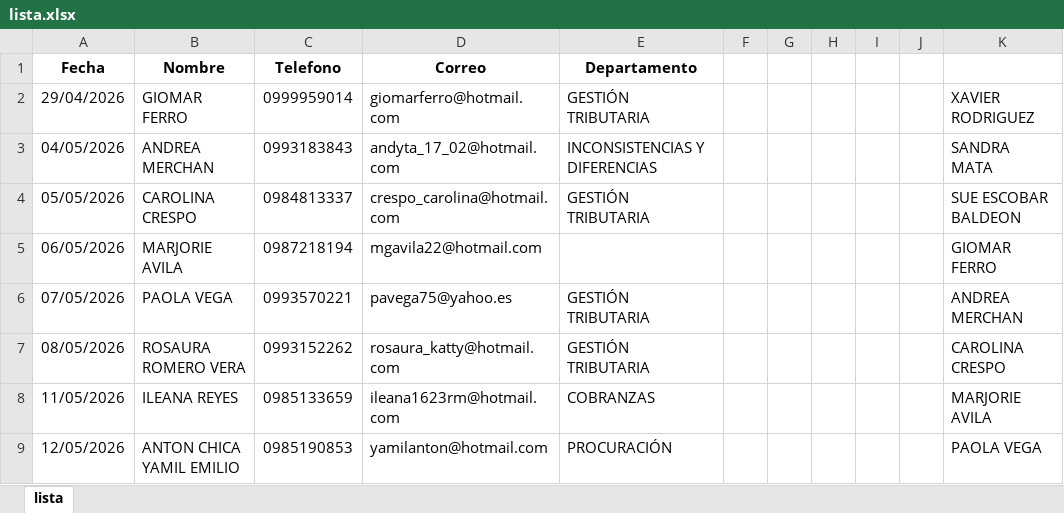
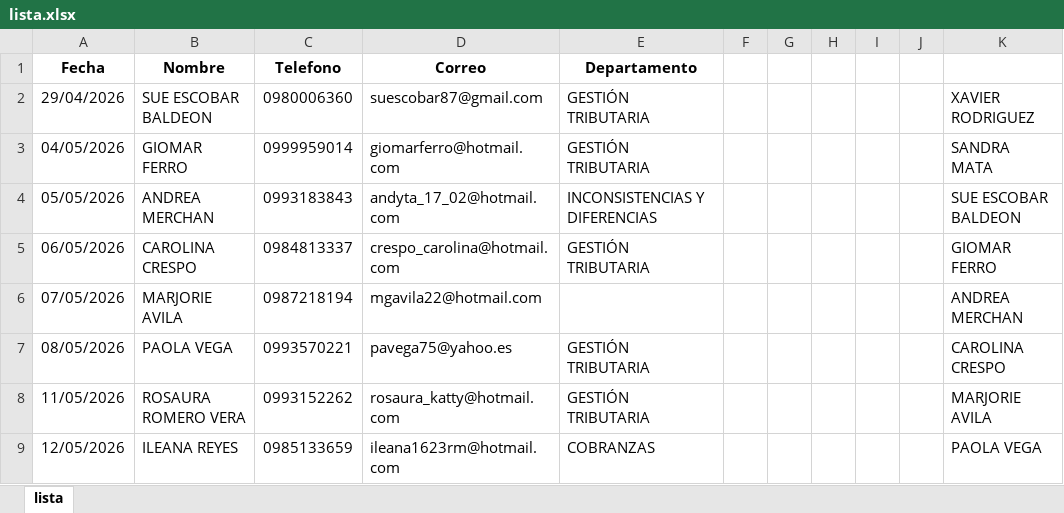
Before and after one commit to viviendoen360/virgencita, an Excel workbook: lista.xlsx, sheet lista, drawn as a sheet; only a part is shown; values as stored, in another font and other column widths than the file's, no borders; conditional formats not drawn; the diff covers the shown part only; the diff names each change by its address in the sheet, - before the commit and + after, or states it on an @@ line.

Commit message:
Add files via upload

```diff
--- a/lista.xlsx (sheet lista)
+++ b/lista.xlsx (sheet lista)
-B2 (Nombre): GIOMAR FERRO
+B2 (Nombre): SUE ESCOBAR BALDEON
-C2 (Telefono): 0999959014
+C2 (Telefono): 0980006360
-D2 (Correo): giomarferro@hotmail.com
+D2 (Correo): suescobar87@gmail.com
-B3 (Nombre): ANDREA MERCHAN
+B3 (Nombre): GIOMAR FERRO
-C3 (Telefono): 0993183843
+C3 (Telefono): 0999959014
-D3 (Correo): andyta_17_02@hotmail.com
+D3 (Correo): giomarferro@hotmail.com
-E3 (Departamento): INCONSISTENCIAS Y DIFERENCIAS
+E3 (Departamento): GESTIÓN TRIBUTARIA
-B4 (Nombre): CAROLINA CRESPO
+B4 (Nombre): ANDREA MERCHAN
-C4 (Telefono): 0984813337
+C4 (Telefono): 0993183843
-D4 (Correo): crespo_carolina@hotmail.com
+D4 (Correo): andyta_17_02@hotmail.com
-E4 (Departamento): GESTIÓN TRIBUTARIA
+E4 (Departamento): INCONSISTENCIAS Y DIFERENCIAS
-B5 (Nombre): MARJORIE AVILA
+B5 (Nombre): CAROLINA CRESPO
-C5 (Telefono): 0987218194
+C5 (Telefono): 0984813337
-D5 (Correo): mgavila22@hotmail.com
+D5 (Correo): crespo_carolina@hotmail.com
-E5 (Departamento): (empty)
+E5 (Departamento): GESTIÓN TRIBUTARIA
-B6 (Nombre): PAOLA VEGA
+B6 (Nombre): MARJORIE AVILA
-C6 (Telefono): 0993570221
+C6 (Telefono): 0987218194
-D6 (Correo): pavega75@yahoo.es
+D6 (Correo): mgavila22@hotmail.com
-E6 (Departamento): GESTIÓN TRIBUTARIA
+E6 (Departamento): (empty)
-B7 (Nombre): ROSAURA ROMERO VERA
+B7 (Nombre): PAOLA VEGA
-C7 (Telefono): 0993152262
+C7 (Telefono): 0993570221
-D7 (Correo): rosaura_katty@hotmail.com
+D7 (Correo): pavega75@yahoo.es
-B8 (Nombre): ILEANA REYES
+B8 (Nombre): ROSAURA ROMERO VERA
-C8 (Telefono): 0985133659
+C8 (Telefono): 0993152262
-D8 (Correo): ileana1623rm@hotmail.com
+D8 (Correo): rosaura_katty@hotmail.com
-E8 (Departamento): COBRANZAS
+E8 (Departamento): GESTIÓN TRIBUTARIA
-B9 (Nombre): ANTON CHICA YAMIL EMILIO
+B9 (Nombre): ILEANA REYES
-C9 (Telefono): 0985190853
+C9 (Telefono): 0985133659
-D9 (Correo): yamilanton@hotmail.com
+D9 (Correo): ileana1623rm@hotmail.com
-E9 (Departamento): PROCURACIÓN
+E9 (Departamento): COBRANZAS
```
Also changed, not shown: 1 added row, 1 removed row and 183 edited cells elsewhere in this sheet.
